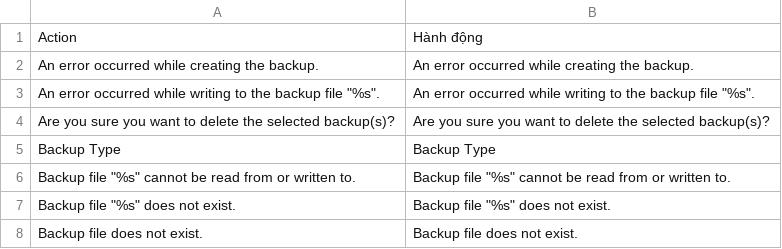
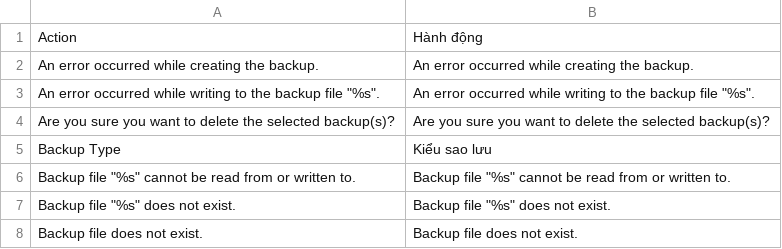
Before and after one commit to vanduc1102/viet-hoa-magento, a CSV file: vi_VN/Mage_Backup.csv, drawn as a sheet; only a part is shown.

```diff
--- a/vi_VN/Mage_Backup.csv
+++ b/vi_VN/Mage_Backup.csv
@@ -4,3 +4,3 @@
 "Are you sure you want to delete the selected backup(s)?","Are you sure you want to delete the selected backup(s)?"
-"Backup Type","Backup Type"
+"Backup Type","Kiểu sao lưu"
 "Backup file ""%s"" cannot be read from or written to.","Backup file ""%s"" cannot be read from or written to."
```
Also changed, not shown: vi_VN/Mage_Index.csv.
